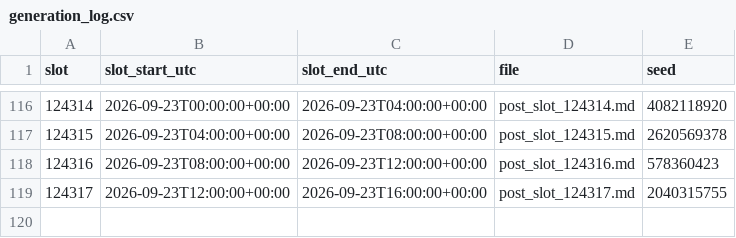
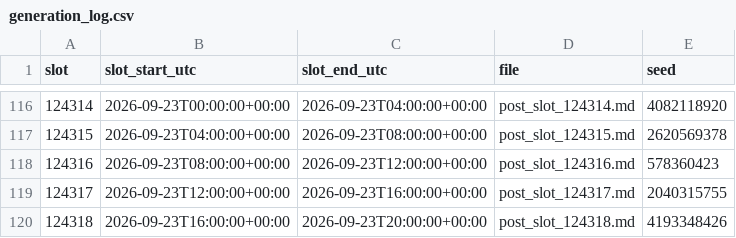
Before and after one commit to sunwoo1global-glitch/kotu-promo, a CSV file: promo_out/generation_log.csv, drawn as a sheet; only a part is shown, gaps mark what is left out; the diff names each change by its address in the sheet, - before the commit and + after, or states it on an @@ line.

Commit message:
auto: 4h promo slot 20260923-16

```diff
--- a/promo_out/generation_log.csv
+++ b/promo_out/generation_log.csv
+row 120: 124318 | 2026-09-23T16:00:00+00:00 | 2026-09-23T20:00:00+00:00 | post_slot_124318.md | 4193348426
```
Also changed, not shown: 2 other files.
